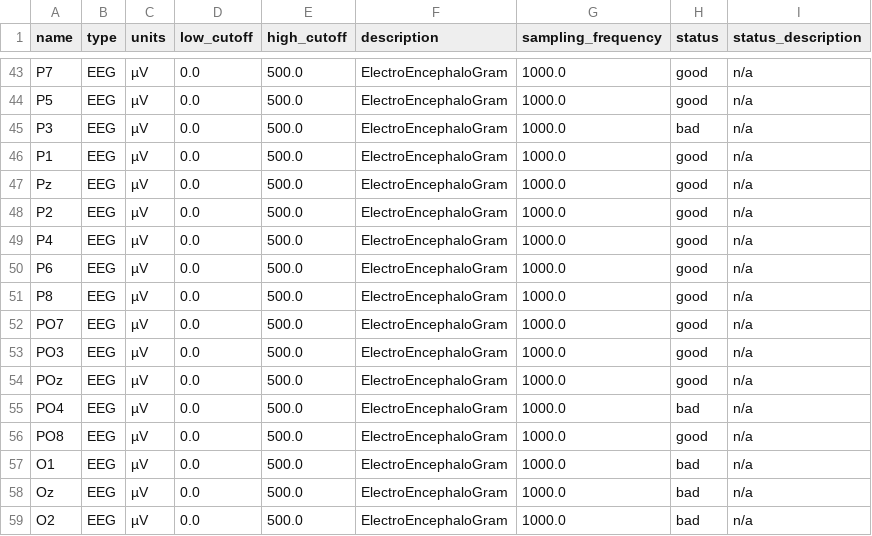
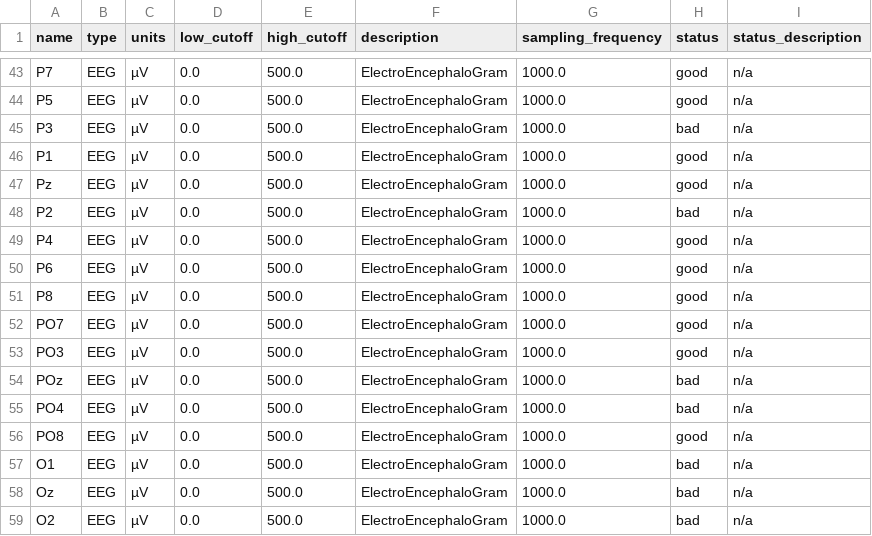
Before and after one commit to bruAristimunha/on004541, a TSV file: sub-03/ses-01/eeg/sub-03_ses-01_task-anesthesia_channels.tsv, drawn as a sheet; only a part is shown, gaps mark what is left out.

```diff
--- a/sub-03/ses-01/eeg/sub-03_ses-01_task-anesthesia_channels.tsv
+++ b/sub-03/ses-01/eeg/sub-03_ses-01_task-anesthesia_channels.tsv
@@ -47,3 +47,3 @@ P1	EEG	µV	0.0	500.0	ElectroEncephaloGram	1000.0	good	n/a
 Pz	EEG	µV	0.0	500.0	ElectroEncephaloGram	1000.0	good	n/a
-P2	EEG	µV	0.0	500.0	ElectroEncephaloGram	1000.0	good	n/a
+P2	EEG	µV	0.0	500.0	ElectroEncephaloGram	1000.0	bad	n/a
 P4	EEG	µV	0.0	500.0	ElectroEncephaloGram	1000.0	good	n/a
@@ -53,3 +53,3 @@ PO7	EEG	µV	0.0	500.0	ElectroEncephaloGram	1000.0	good	n/a
 PO3	EEG	µV	0.0	500.0	ElectroEncephaloGram	1000.0	good	n/a
-POz	EEG	µV	0.0	500.0	ElectroEncephaloGram	1000.0	good	n/a
+POz	EEG	µV	0.0	500.0	ElectroEncephaloGram	1000.0	bad	n/a
 PO4	EEG	µV	0.0	500.0	ElectroEncephaloGram	1000.0	bad	n/a
```
Also changed, not shown: sub-02/ses-01/eeg/sub-02_ses-01_task-anesthesia_channels.tsv, sub-08/ses-01/eeg/sub-08_ses-01_task-anesthesia_channels.tsv, 2 other files.
